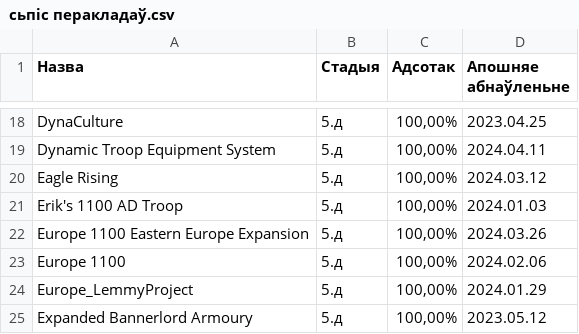
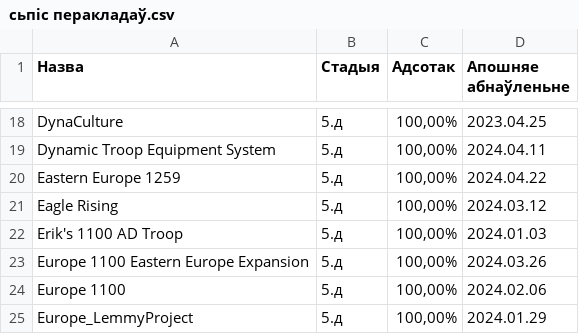
Before and after one commit to gitReiko/by-lang-bannerlord-project, a CSV file: рознае/сьпіс перакладаў.csv, drawn as a sheet; only a part is shown, gaps mark what is left out; the shorter side is filled out with more unchanged rows; the diff names each change by its address in the sheet, - before the commit and + after, or states it on an @@ line.

Commit message:
++

```diff
--- a/рознае/сьпіс перакладаў.csv
+++ b/рознае/сьпіс перакладаў.csv
+row 20: Eastern Europe 1259 | 5.д | 100,00% | 2024.04.22
```
